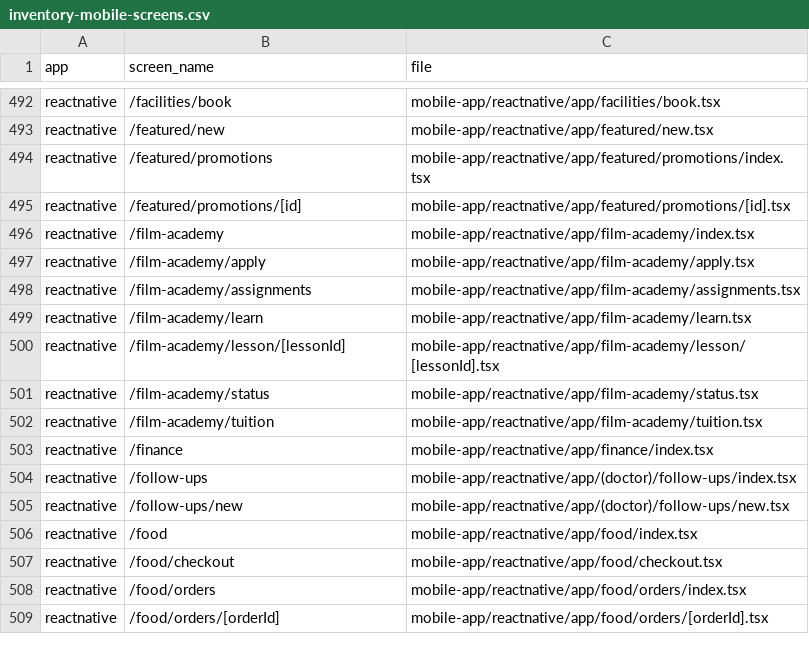
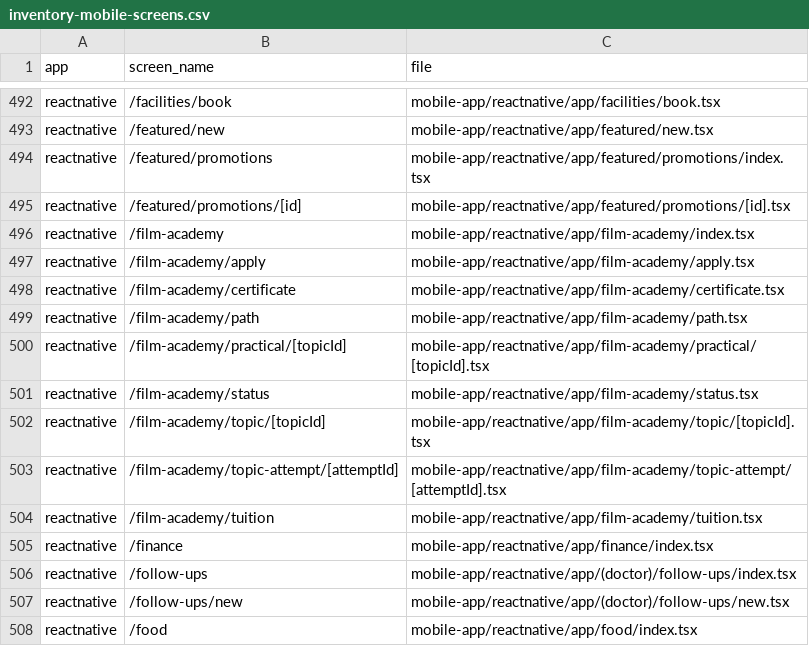
Before and after one commit to paymax2022/spotlight-latest1, a CSV file: docs/e2e/inventory-mobile-screens.csv, drawn as a sheet; only a part is shown, gaps mark what is left out; the shorter side is filled out with more unchanged rows.

```diff
--- a/docs/e2e/inventory-mobile-screens.csv
+++ b/docs/e2e/inventory-mobile-screens.csv
@@ -497,6 +497,8 @@ reactnative,/film-academy,mobile-app/reactnative/app/film-academy/index.tsx
 reactnative,/film-academy/apply,mobile-app/reactnative/app/film-academy/apply.tsx
-reactnative,/film-academy/assignments,mobile-app/reactnative/app/film-academy/assignments.tsx
-reactnative,/film-academy/learn,mobile-app/reactnative/app/film-academy/learn.tsx
-reactnative,/film-academy/lesson/[lessonId],mobile-app/reactnative/app/film-academy/lesson/[lessonId].tsx
+reactnative,/film-academy/certificate,mobile-app/reactnative/app/film-academy/certificate.tsx
+reactnative,/film-academy/path,mobile-app/reactnative/app/film-academy/path.tsx
+reactnative,/film-academy/practical/[topicId],mobile-app/reactnative/app/film-academy/practical/[topicId].tsx
 reactnative,/film-academy/status,mobile-app/reactnative/app/film-academy/status.tsx
+reactnative,/film-academy/topic/[topicId],mobile-app/reactnative/app/film-academy/topic/[topicId].tsx
+reactnative,/film-academy/topic-attempt/[attemptId],mobile-app/reactnative/app/film-academy/topic-attempt/[attemptId].tsx
 reactnative,/film-academy/tuition,mobile-app/reactnative/app/film-academy/tuition.tsx
```
Also changed, not shown: 36 other files.
